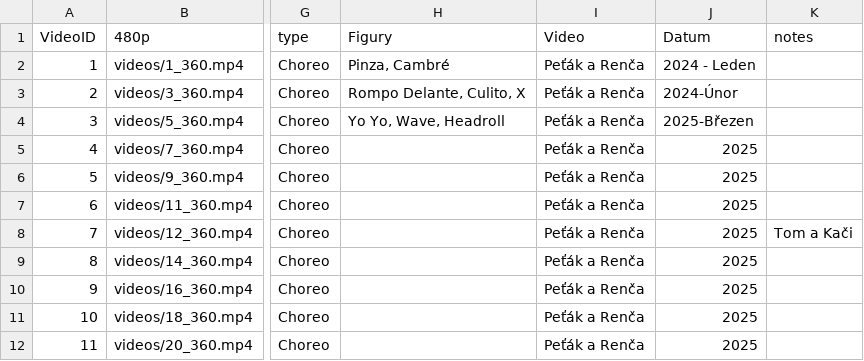
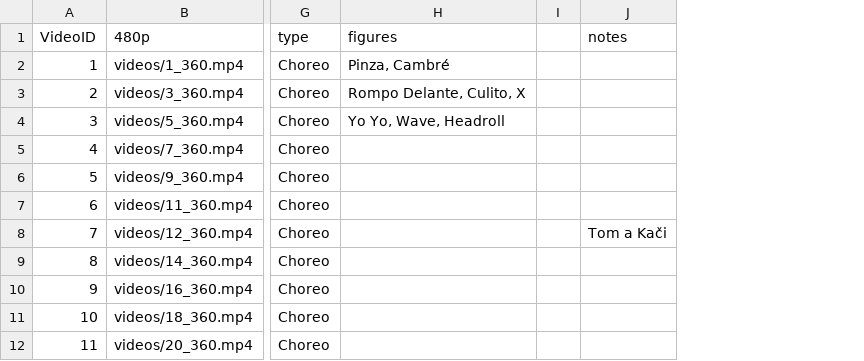
Before and after one commit to PetaJanata/Bachata, a CSV file: videos.csv, drawn as a sheet; only a part is shown, gaps mark what is left out; removed rows and columns are numbered as before the commit, all else as after; the diff names each change by its address in the sheet, - before the commit and + after, or states it on an @@ line.

```diff
--- a/videos.csv
+++ b/videos.csv
-column I (Video), rows 2-12: all Peťák a Renča
-column J (Datum), rows 2-12: 2024 - Leden | 2024-Únor | 2025-Březen | 2025 | 2025 | 2025 | 2025 | 2025 | 2025 | 2025 | 2025
+column I, empty
-H1: Figury
+H1: figures
```
Also changed, not shown: 3 other files.
